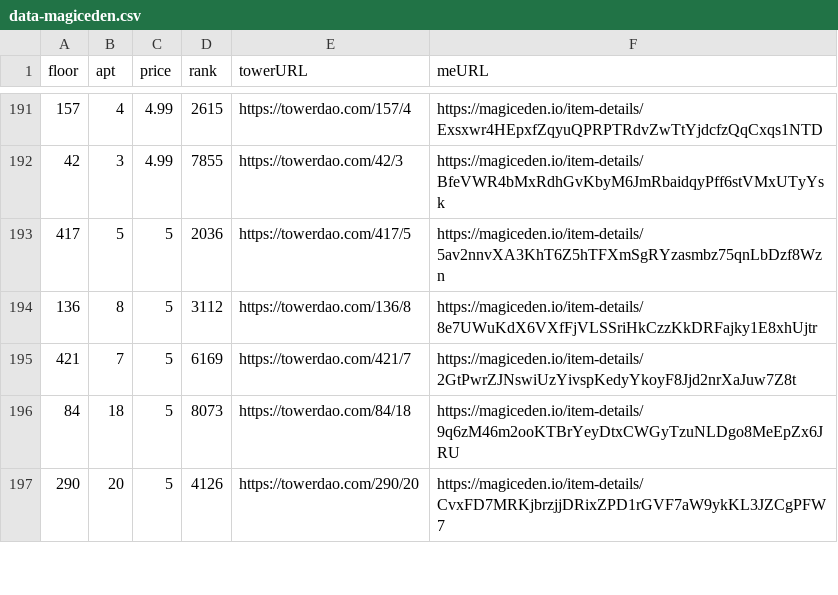
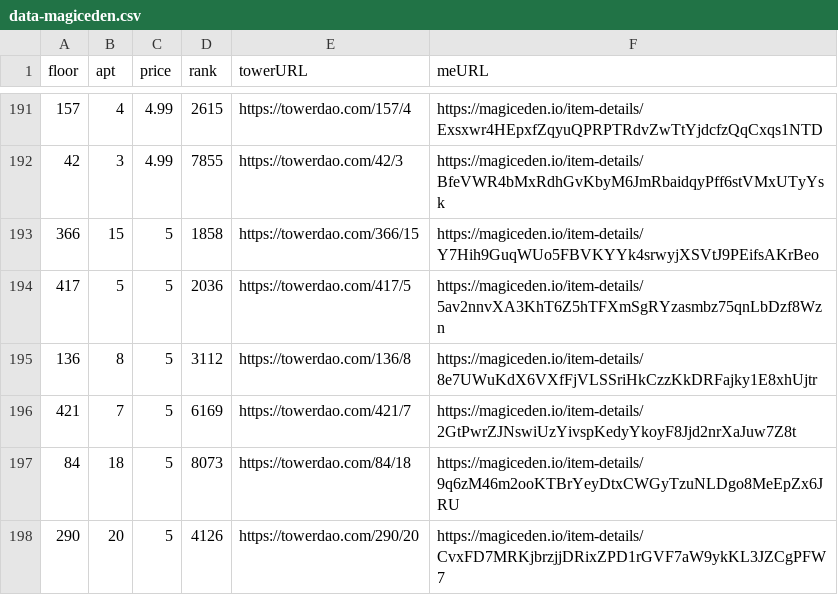
Before and after one commit to braposo/thetower-monitor, a CSV file: data-magiceden.csv, drawn as a sheet; only a part is shown, gaps mark what is left out.

Commit message:
Flat: latest data (2021-11-30T11:12:53.075Z) {   "date": "2021-11-30T11:12:53.075Z",   "files": [     {       "name": "data-magiceden.csv",       "deltaBytes": 121,       "source": "https://api-mainnet.magiceden.io/rpc/getListedNFTsByQuery?q=%7B%22%24match%22%3A%7B%22collectionSymbol%22%3A%22the_tower%22%7D%2C%22%24sort%22%3A%7B%22takerAmount%22%3A1%2C%22createdAt%22%3A-1%7D%7D"     },     {       "name": "data-solanart.csv",       "deltaBytes": -244,       "source": "https://qzlsklfacc.medianetwork.cloud/nft_for_sale?collection=thetower"     },     {       "name": "top-picks-solanart.csv",       "deltaBytes": 4,       "source": "https://qzlsklfacc.medianetwork.cloud/nft_for_sale?collection=thetower"     }   ] }

```diff
--- a/data-magiceden.csv
+++ b/data-magiceden.csv
@@ -192,2 +192,3 @@ floor,apt,price,rank,towerURL,meURL
 42,3,4.99,7855,https://towerdao.com/42/3,https://magiceden.io/item-details/BfeVWR4bMxRdhGvKbyM6JmRbaidqyPff6stVMxUTyYsk
+366,15,5,1858,https://towerdao.com/366/15,https://magiceden.io/item-details/Y7Hih9GuqWUo5FBVKYYk4srwyjXSVtJ9PEifsAKrBeo
 417,5,5,2036,https://towerdao.com/417/5,https://magiceden.io/item-details/5av2nnvXA3KhT6Z5hTFXmSgRYzasmbz75qnLbDzf8Wzn
```
Also changed, not shown: data-solanart.csv, top-picks-solanart.csv.
